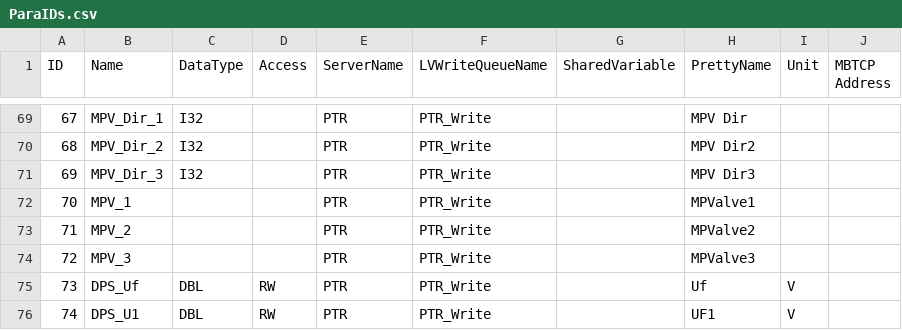
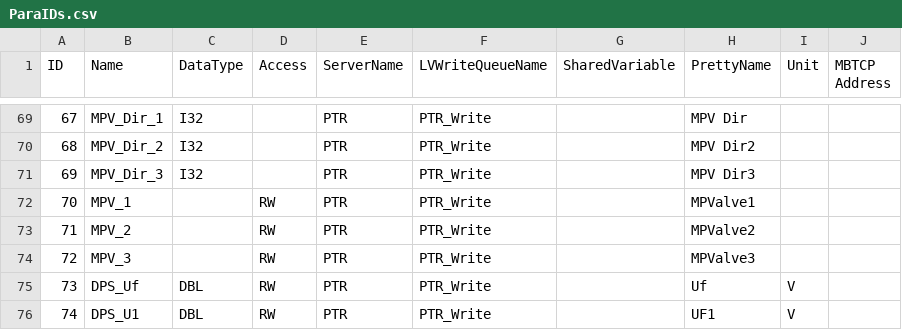
Before and after one commit to ionicon-analytik/PyTRMS, a CSV file: pytrms/data/ParaIDs.csv, drawn as a sheet; only a part is shown, gaps mark what is left out.

```diff
--- a/pytrms/data/ParaIDs.csv
+++ b/pytrms/data/ParaIDs.csv
@@ -71,5 +71,5 @@ ID	Name	DataType	Access	ServerName	LVWriteQueueName	SharedVariable	PrettyName	Un
 69	MPV_Dir_3	I32		PTR	PTR_Write		MPV Dir3		
-70	MPV_1			PTR	PTR_Write		MPValve1		
-71	MPV_2			PTR	PTR_Write		MPValve2		
-72	MPV_3			PTR	PTR_Write		MPValve3		
+70	MPV_1		RW	PTR	PTR_Write		MPValve1		
+71	MPV_2		RW	PTR	PTR_Write		MPValve2		
+72	MPV_3		RW	PTR	PTR_Write		MPValve3		
 73	DPS_Uf	DBL	RW	PTR	PTR_Write		Uf	V	
```
Also changed, not shown: 2 other files.
